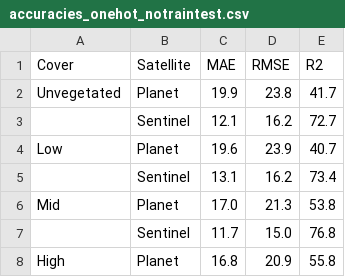
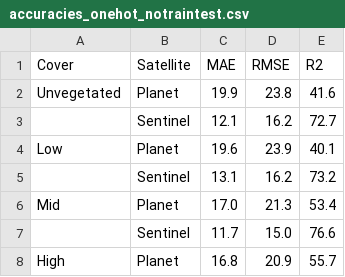
Before and after one commit to joeagate/Planet-vs-Sentinel2-for-salt-marsh-FVC, a CSV file: outputs/tables/accuracies_onehot_notraintest.csv, drawn as a sheet.

```diff
--- a/outputs/tables/accuracies_onehot_notraintest.csv
+++ b/outputs/tables/accuracies_onehot_notraintest.csv
@@ -1,8 +1,8 @@
 Cover,Satellite,MAE,RMSE,R2
-Unvegetated,Planet,19.9,23.8,41.7
+Unvegetated,Planet,19.9,23.8,41.6
 ,Sentinel,12.1,16.2,72.7
-Low,Planet,19.6,23.9,40.7
-,Sentinel,13.1,16.2,73.4
-Mid,Planet,17.0,21.3,53.8
-,Sentinel,11.7,15.0,76.8
-High,Planet,16.8,20.9,55.8
+Low,Planet,19.6,23.9,40.1
+,Sentinel,13.1,16.2,73.2
+Mid,Planet,17.0,21.3,53.4
+,Sentinel,11.7,15.0,76.6
+High,Planet,16.8,20.9,55.7
```
Also changed, not shown: outputs/tables/accuracies_notonehot_notraintest.csv, 8 other files.
